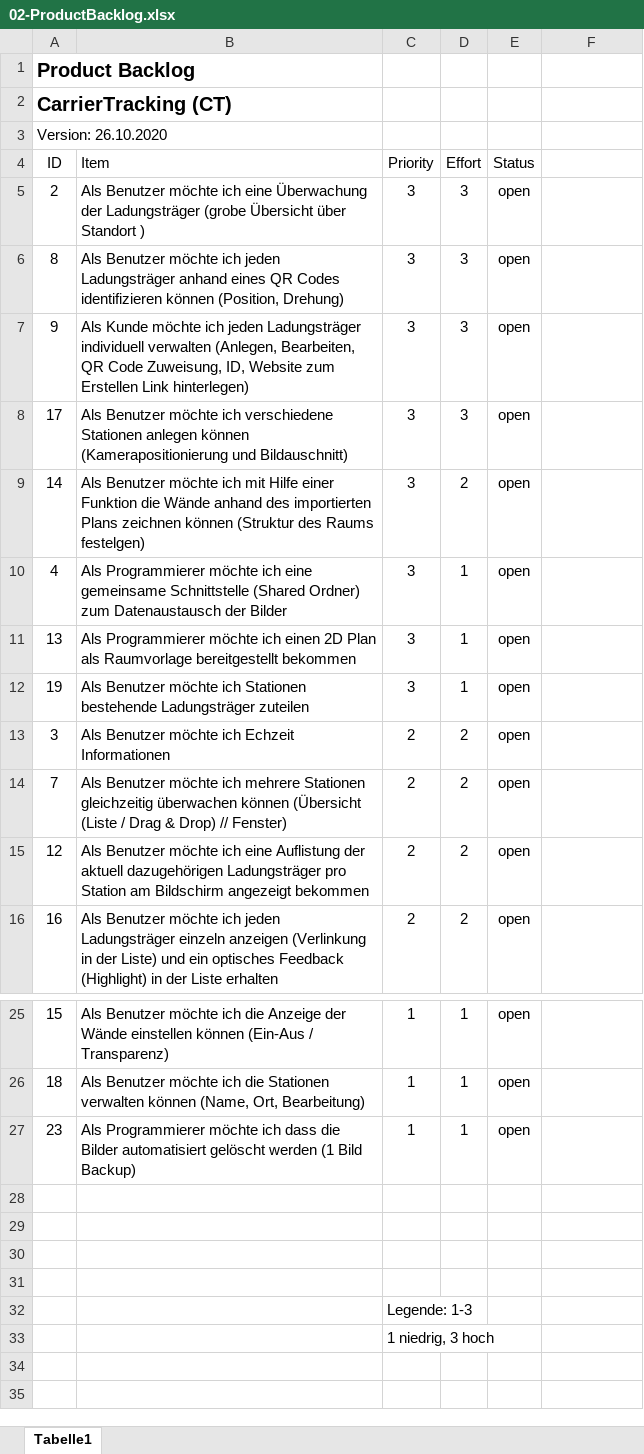
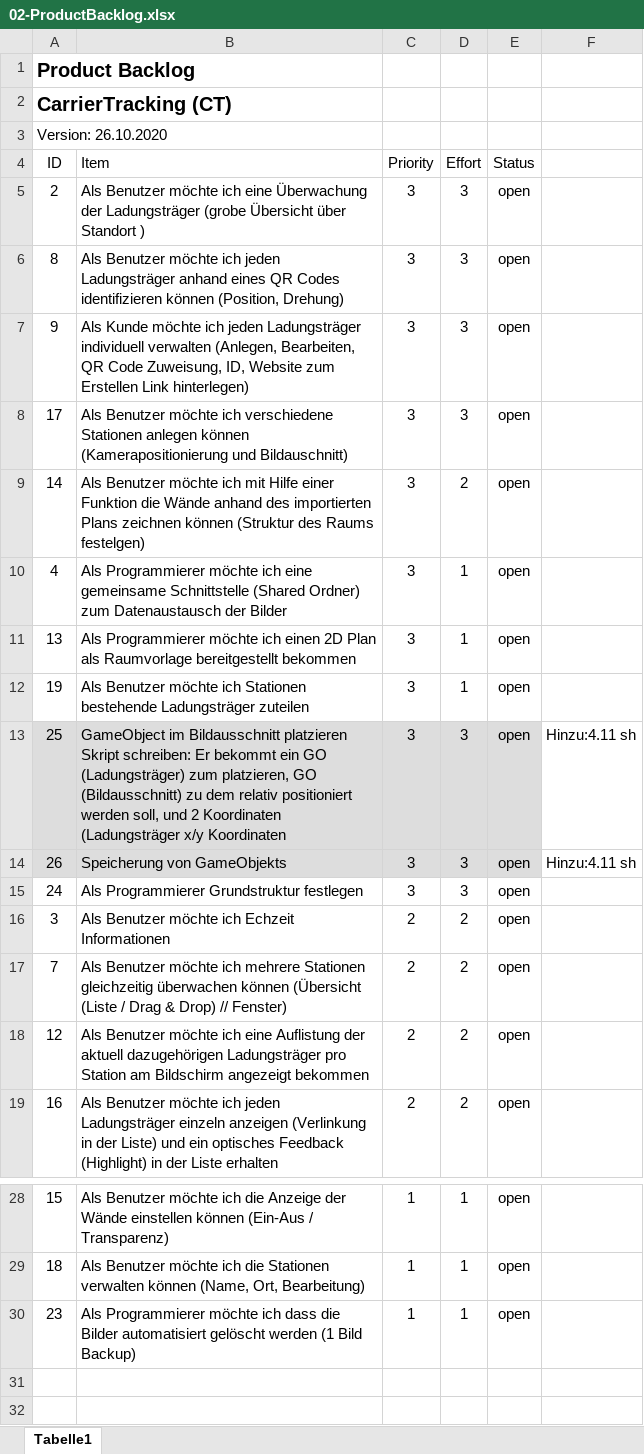
Before and after one commit to FeFi7/CarrierTracking, an Excel workbook: Dokumentation/02-ProductBacklog.xlsx, sheet Tabelle1, drawn as a sheet; only a part is shown, gaps mark what is left out; the shorter side is filled out with more unchanged rows; values as stored, in another font and other column widths than the file's, no borders; table styles not drawn; removed rows and columns are numbered as before the commit, all else as after; ↵ is a line break in a cell; the diff names each change by its address in the sheet, - before the commit and + after, or states it on an @@ line.

Commit message:
UpdateSprint/ProductBacklog

```diff
--- a/Dokumentation/02-ProductBacklog.xlsx (sheet Tabelle1)
+++ b/Dokumentation/02-ProductBacklog.xlsx (sheet Tabelle1)
+row 13: 25 | GameObject im Bildausschnitt platzieren ↵ Skript schreiben: Er bekommt ein GO (Ladungsträger) zum platzieren, GO (Bildausschnitt) zu dem relativ positioniert werden soll, und 2 Koordinaten (Ladungsträger x/y Koordinaten | 3 | 3 | open | Hinzu:4.11 sh
+row 14: 26 | Speicherung von GameObjekts | 3 | 3 | open | Hinzu:4.11 sh
+row 15: 24 | Als Programmierer Grundstruktur festlegen | 3 | 3 | open
-row 28: (empty)
```
Also changed, not shown: Dokumentation/Sprint1.xlsx.
